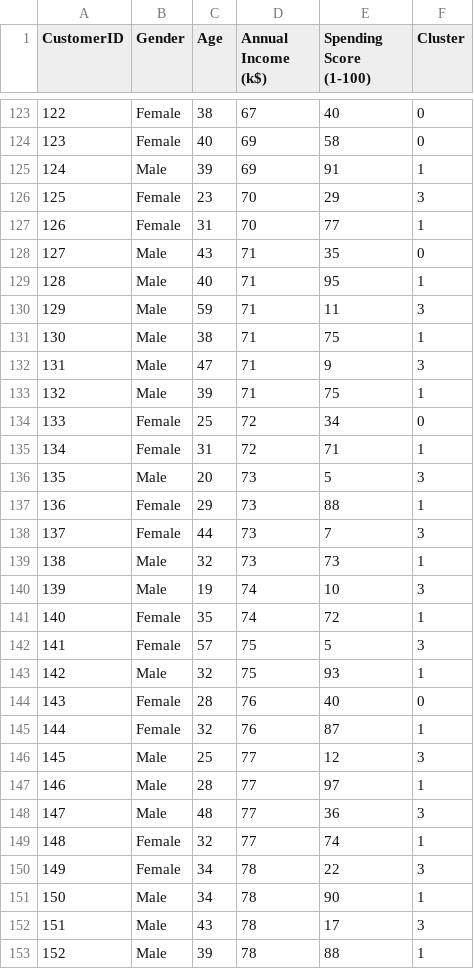
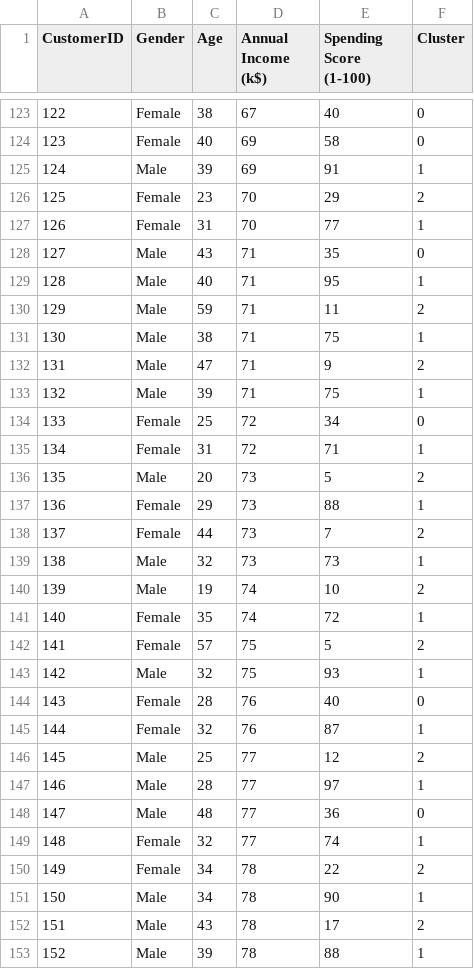
Before and after one commit to livingmangal/MACHINE_LEARNING_PRODIGY, a CSV file: PRODIGY_ML_02/outputs/clustered_customers.csv, drawn as a sheet; only a part is shown, gaps mark what is left out; the diff covers the shown part only.

```diff
--- a/PRODIGY_ML_02/outputs/clustered_customers.csv
+++ b/PRODIGY_ML_02/outputs/clustered_customers.csv
@@ -125,3 +125,3 @@ CustomerID,Gender,Age,Annual Income (k$),Spending Score (1-100),Cluster
 124,Male,39,69,91,1
-125,Female,23,70,29,3
+125,Female,23,70,29,2
 126,Female,31,70,77,1
@@ -129,5 +129,5 @@ CustomerID,Gender,Age,Annual Income (k$),Spending Score (1-100),Cluster
 128,Male,40,71,95,1
-129,Male,59,71,11,3
+129,Male,59,71,11,2
 130,Male,38,71,75,1
-131,Male,47,71,9,3
+131,Male,47,71,9,2
 132,Male,39,71,75,1
@@ -135,9 +135,9 @@ CustomerID,Gender,Age,Annual Income (k$),Spending Score (1-100),Cluster
 134,Female,31,72,71,1
-135,Male,20,73,5,3
+135,Male,20,73,5,2
 136,Female,29,73,88,1
-137,Female,44,73,7,3
+137,Female,44,73,7,2
 138,Male,32,73,73,1
-139,Male,19,74,10,3
+139,Male,19,74,10,2
 140,Female,35,74,72,1
-141,Female,57,75,5,3
+141,Female,57,75,5,2
 142,Male,32,75,93,1
@@ -145,9 +145,9 @@ CustomerID,Gender,Age,Annual Income (k$),Spending Score (1-100),Cluster
 144,Female,32,76,87,1
-145,Male,25,77,12,3
+145,Male,25,77,12,2
 146,Male,28,77,97,1
-147,Male,48,77,36,3
+147,Male,48,77,36,0
 148,Female,32,77,74,1
-149,Female,34,78,22,3
+149,Female,34,78,22,2
 150,Male,34,78,90,1
-151,Male,43,78,17,3
+151,Male,43,78,17,2
 152,Male,39,78,88,1
```
Also changed, not shown: 70 edited cells elsewhere in this file, 6 other files.
